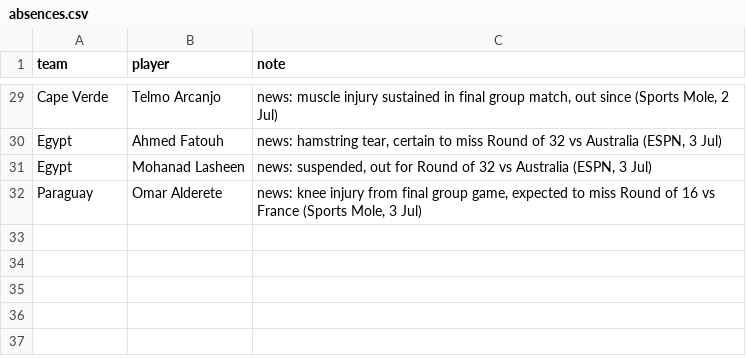
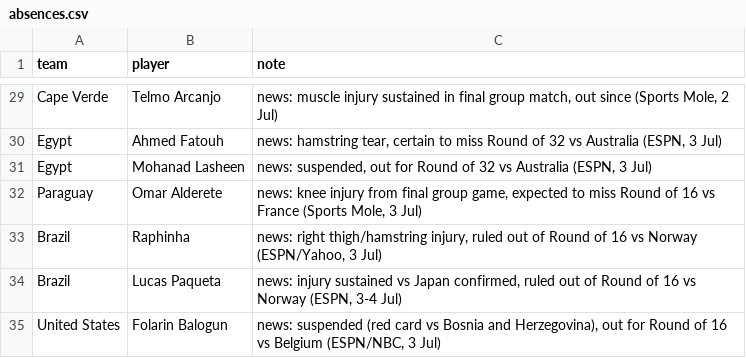
Before and after one commit to baz1860/predictorengines, a CSV file: data/absences.csv, drawn as a sheet; only a part is shown, gaps mark what is left out; the diff names each change by its address in the sheet, - before the commit and + after, or states it on an @@ line.

```diff
--- a/data/absences.csv
+++ b/data/absences.csv
+row 33: Brazil | Raphinha | news: right thigh/hamstring injury, ruled out of Round of 16 vs Norway (ESPN/Yahoo, 3 Jul)
+row 34: Brazil | Lucas Paqueta | news: injury sustained vs Japan confirmed, ruled out of Round of 16 vs Norway (ESPN, 3-4 Jul)
+row 35: United States | Folarin Balogun | news: suspended (red card vs Bosnia and Herzegovina), out for Round of 16 vs Belgium (ESPN/NBC, 3 Jul)
```
Also changed, not shown: data/squad_ratings.csv, 3 other files.
